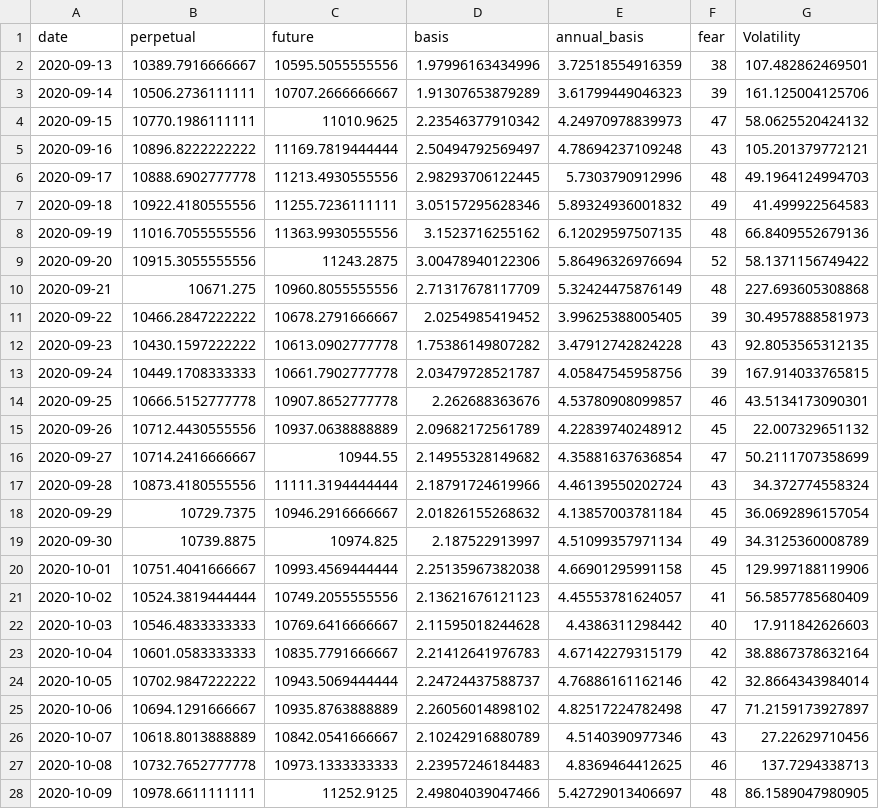
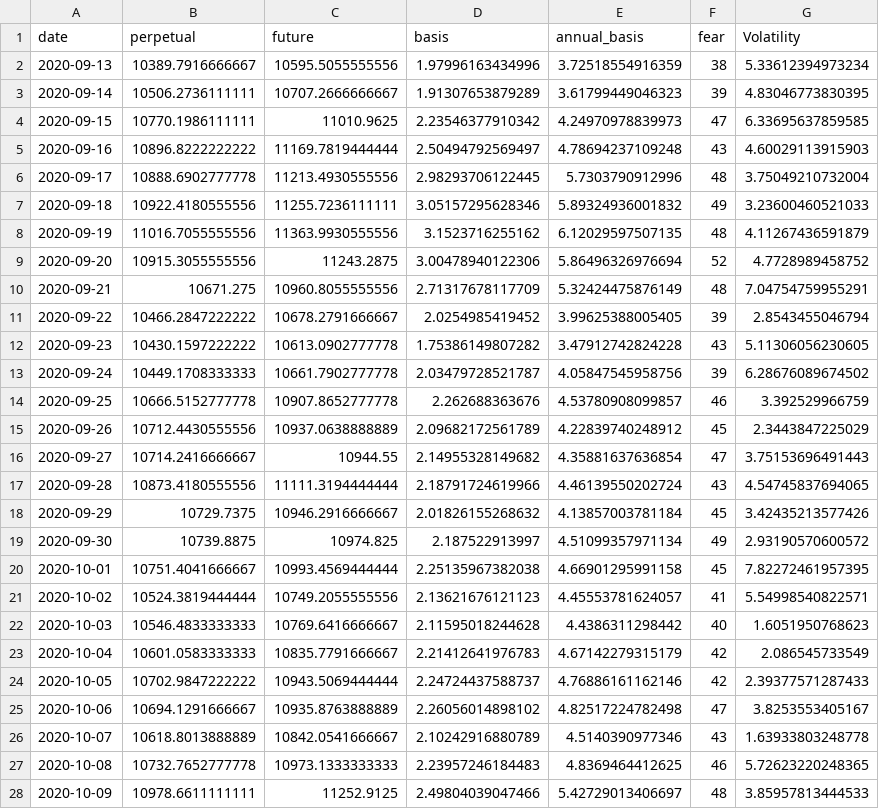
Before and after one commit to boquanSun/btcStrategy, a CSV file: edav_onchaindata/ 210326 .csv, drawn as a sheet; only a part is shown; the diff covers the shown part only.

```diff
--- a/edav_onchaindata/ 210326 .csv
+++ b/edav_onchaindata/ 210326 .csv
@@ -1,28 +1,28 @@
 "date","perpetual","future","basis","annual_basis","fear","Volatility"
-2020-09-13,10389.7916666667,10595.5055555556,1.97996163434996,3.72518554916359,38,107.482862469501
-2020-09-14,10506.2736111111,10707.2666666667,1.91307653879289,3.61799449046323,39,161.125004125706
-2020-09-15,10770.1986111111,11010.9625,2.23546377910342,4.24970978839973,47,58.0625520424132
-2020-09-16,10896.8222222222,11169.7819444444,2.50494792569497,4.78694237109248,43,105.201379772121
-2020-09-17,10888.6902777778,11213.4930555556,2.98293706122445,5.7303790912996,48,49.1964124994703
-2020-09-18,10922.4180555556,11255.7236111111,3.05157295628346,5.89324936001832,49,41.499922564583
-2020-09-19,11016.7055555556,11363.9930555556,3.1523716255162,6.12029597507135,48,66.8409552679136
-2020-09-20,10915.3055555556,11243.2875,3.00478940122306,5.86496326976694,52,58.1371156749422
-2020-09-21,10671.275,10960.8055555556,2.71317678117709,5.32424475876149,48,227.693605308868
-2020-09-22,10466.2847222222,10678.2791666667,2.0254985419452,3.99625388005405,39,30.4957888581973
-2020-09-23,10430.1597222222,10613.0902777778,1.75386149807282,3.47912742824228,43,92.8053565312135
-2020-09-24,10449.1708333333,10661.7902777778,2.03479728521787,4.05847545958756,39,167.914033765815
-2020-09-25,10666.5152777778,10907.8652777778,2.262688363676,4.53780908099857,46,43.5134173090301
-2020-09-26,10712.4430555556,10937.0638888889,2.09682172561789,4.22839740248912,45,22.007329651132
-2020-09-27,10714.2416666667,10944.55,2.14955328149682,4.35881637636854,47,50.2111707358699
-2020-09-28,10873.4180555556,11111.3194444444,2.18791724619966,4.46139550202724,43,34.372774558324
-2020-09-29,10729.7375,10946.2916666667,2.01826155268632,4.13857003781184,45,36.0692896157054
-2020-09-30,10739.8875,10974.825,2.187522913997,4.51099357971134,49,34.3125360008789
-2020-10-01,10751.4041666667,10993.4569444444,2.25135967382038,4.66901295991158,45,129.997188119906
-2020-10-02,10524.3819444444,10749.2055555556,2.13621676121123,4.45553781624057,41,56.5857785680409
-2020-10-03,10546.4833333333,10769.6416666667,2.11595018244628,4.4386311298442,40,17.911842626603
-2020-10-04,10601.0583333333,10835.7791666667,2.21412641976783,4.67142279315179,42,38.8867378632164
-2020-10-05,10702.9847222222,10943.5069444444,2.24724437588737,4.76886161162146,42,32.8664343984014
-2020-10-06,10694.1291666667,10935.8763888889,2.26056014898102,4.82517224782498,47,71.2159173927897
-2020-10-07,10618.8013888889,10842.0541666667,2.10242916880789,4.5140390977346,43,27.22629710456
-2020-10-08,10732.7652777778,10973.1333333333,2.23957246184483,4.8369464412625,46,137.7294338713
-2020-10-09,10978.6611111111,11252.9125,2.49804039047466,5.42729013406697,48,86.1589047980905
+2020-09-13,10389.7916666667,10595.5055555556,1.97996163434996,3.72518554916359,38,5.33612394973234
+2020-09-14,10506.2736111111,10707.2666666667,1.91307653879289,3.61799449046323,39,4.83046773830395
+2020-09-15,10770.1986111111,11010.9625,2.23546377910342,4.24970978839973,47,6.33695637859585
+2020-09-16,10896.8222222222,11169.7819444444,2.50494792569497,4.78694237109248,43,4.60029113915903
+2020-09-17,10888.6902777778,11213.4930555556,2.98293706122445,5.7303790912996,48,3.75049210732004
+2020-09-18,10922.4180555556,11255.7236111111,3.05157295628346,5.89324936001832,49,3.23600460521033
+2020-09-19,11016.7055555556,11363.9930555556,3.1523716255162,6.12029597507135,48,4.11267436591879
+2020-09-20,10915.3055555556,11243.2875,3.00478940122306,5.86496326976694,52,4.7728989458752
+2020-09-21,10671.275,10960.8055555556,2.71317678117709,5.32424475876149,48,7.04754759955291
+2020-09-22,10466.2847222222,10678.2791666667,2.0254985419452,3.99625388005405,39,2.8543455046794
+2020-09-23,10430.1597222222,10613.0902777778,1.75386149807282,3.47912742824228,43,5.11306056230605
+2020-09-24,10449.1708333333,10661.7902777778,2.03479728521787,4.05847545958756,39,6.28676089674502
+2020-09-25,10666.5152777778,10907.8652777778,2.262688363676,4.53780908099857,46,3.392529966759
+2020-09-26,10712.4430555556,10937.0638888889,2.09682172561789,4.22839740248912,45,2.3443847225029
+2020-09-27,10714.2416666667,10944.55,2.14955328149682,4.35881637636854,47,3.75153696491443
+2020-09-28,10873.4180555556,11111.3194444444,2.18791724619966,4.46139550202724,43,4.54745837694065
+2020-09-29,10729.7375,10946.2916666667,2.01826155268632,4.13857003781184,45,3.42435213577426
+2020-09-30,10739.8875,10974.825,2.187522913997,4.51099357971134,49,2.93190570600572
+2020-10-01,10751.4041666667,10993.4569444444,2.25135967382038,4.66901295991158,45,7.82272461957395
+2020-10-02,10524.3819444444,10749.2055555556,2.13621676121123,4.45553781624057,41,5.54998540822571
+2020-10-03,10546.4833333333,10769.6416666667,2.11595018244628,4.4386311298442,40,1.6051950768623
+2020-10-04,10601.0583333333,10835.7791666667,2.21412641976783,4.67142279315179,42,2.086545733549
+2020-10-05,10702.9847222222,10943.5069444444,2.24724437588737,4.76886161162146,42,2.39377571287433
+2020-10-06,10694.1291666667,10935.8763888889,2.26056014898102,4.82517224782498,47,3.8253553405167
+2020-10-07,10618.8013888889,10842.0541666667,2.10242916880789,4.5140390977346,43,1.63933803248778
+2020-10-08,10732.7652777778,10973.1333333333,2.23957246184483,4.8369464412625,46,5.72623220248365
+2020-10-09,10978.6611111111,11252.9125,2.49804039047466,5.42729013406697,48,3.85957813444533
```
Also changed, not shown: 166 edited cells elsewhere in this file, edav_onchaindata/ 200925 .csv, edav_onchaindata/ 201225 .csv, 21 other files.
